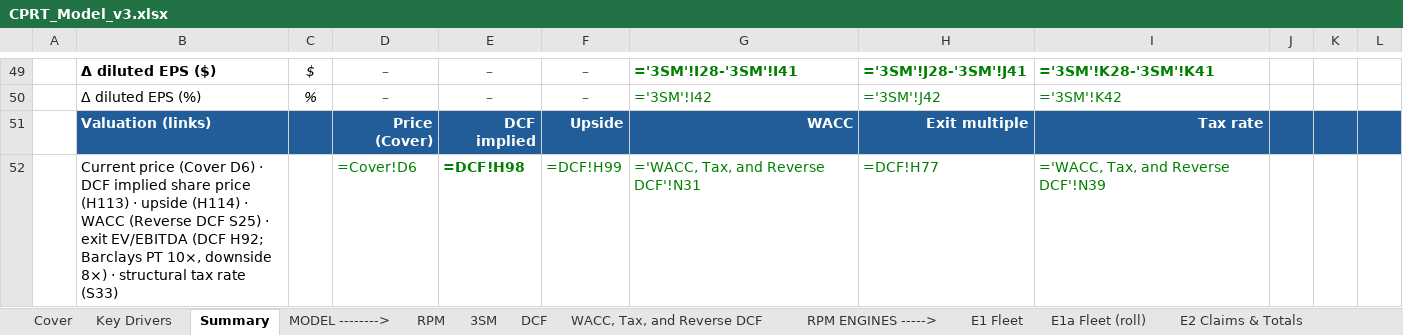
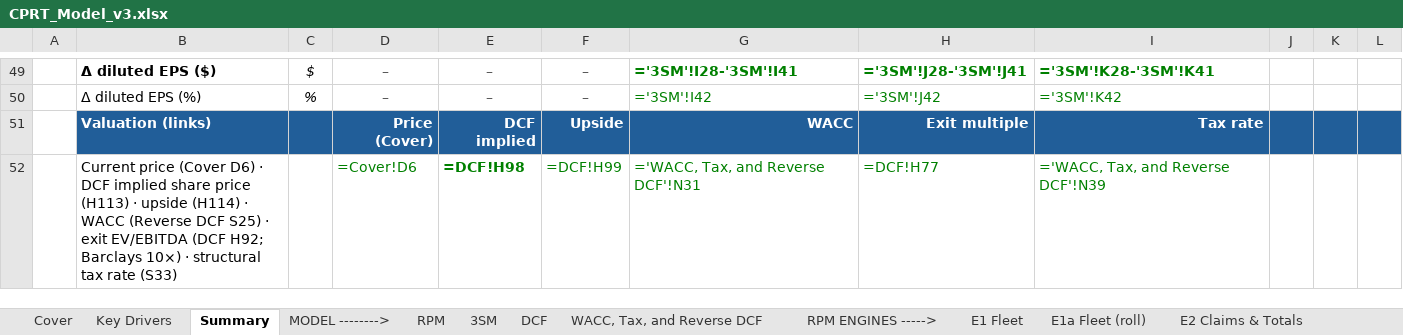
Before and after one commit to potpotman123/cprt-research, an Excel workbook: model/CPRT_Model_v3.xlsx, sheet Summary, drawn as a sheet; only a part is shown, gaps mark what is left out; values as stored, in another font and other column widths than the file's, no borders; formulas without a stored value are shown as written; the diff names each change by its address in the sheet, - before the commit and + after, or states it on an @@ line.

```diff
--- a/model/CPRT_Model_v3.xlsx (sheet Summary)
+++ b/model/CPRT_Model_v3.xlsx (sheet Summary)
-B52: …H92; Barclays PT 10×, downside 8×) · structural…
+B52: …H92; Barclays 10×) · structural…
```
Also changed, not shown: sheet WACC, Tax, and Reverse DCF, sheet DCF.
